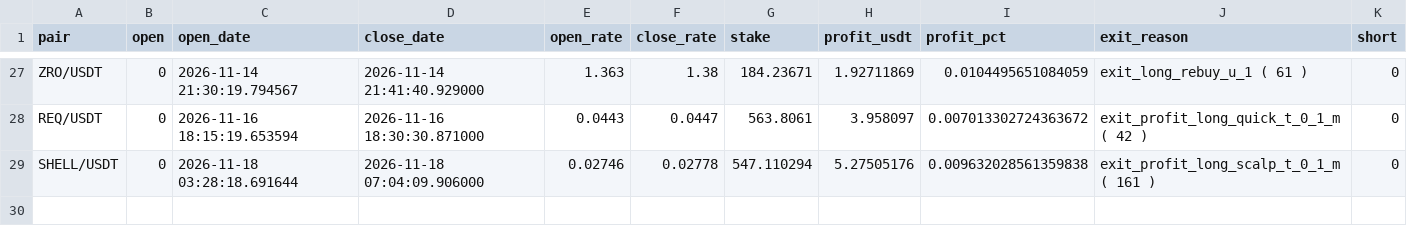
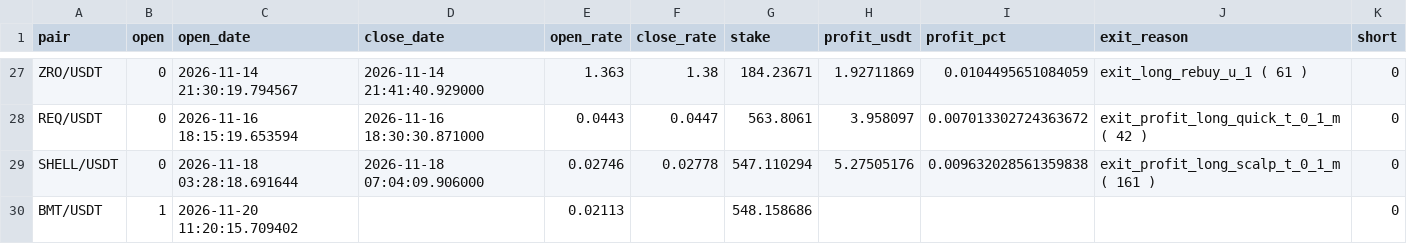
Before and after one commit to artemtatarintsev98/redline-bot, a CSV file: ft/nfi10k/out_trades.csv, drawn as a sheet; only a part is shown, gaps mark what is left out.

```diff
--- a/ft/nfi10k/out_trades.csv
+++ b/ft/nfi10k/out_trades.csv
@@ -29 +29,2 @@ REQ/USDT,0,2026-11-16 18:15:19.653594,2026-11-16 18:30:30.871000,0.0443,0.0447,5
 SHELL/USDT,0,2026-11-18 03:28:18.691644,2026-11-18 07:04:09.906000,0.02746,0.02778,547.110294,5.27505176,0.009632028561359838,exit_profit_long_scalp_t_0_1_m ( 161 ),0
+BMT/USDT,1,2026-11-20 11:20:15.709402,,0.02113,,548.158686,,,,0
```
Also changed, not shown: ft/nfi/out_trades.csv, ft/nfisl/out_trades.csv, 6 other files.
